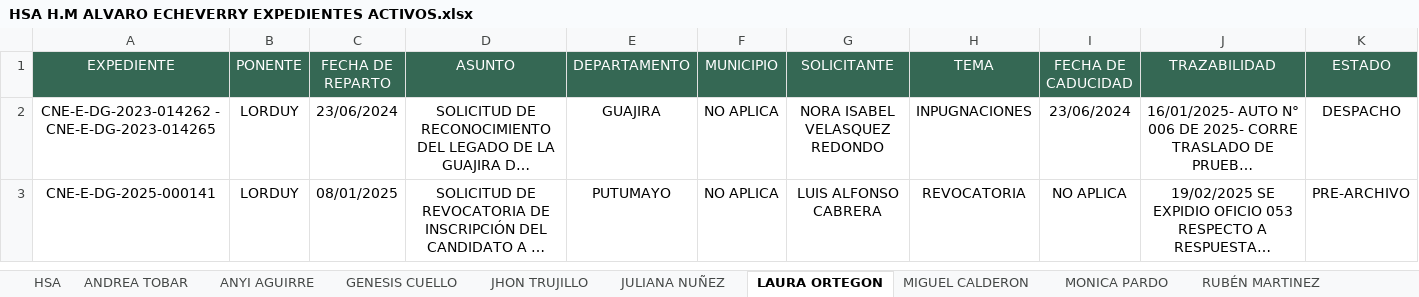
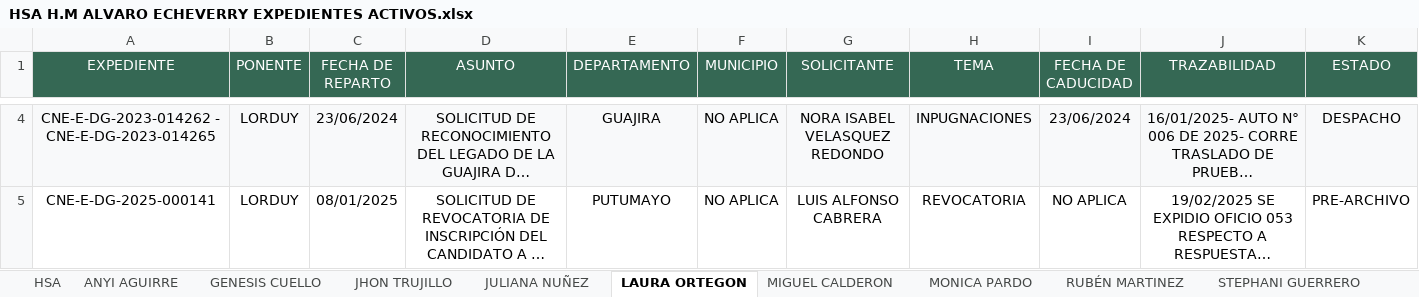
Before and after one commit to DATA-DESPACHO-CALM/HSA-EXPEDIENTES-VIVOS, an Excel workbook: HSA H.M ALVARO ECHEVERRY EXPEDIENTES ACTIVOS.xlsx, sheet LAURA ORTEGON, drawn as a sheet; only a part is shown, gaps mark what is left out; long unchanged cells end in …; values as stored, in another font and other column widths than the file's, no borders; addresses are those after the commit; the diff covers the shown part only; the diff names each change by its address in the sheet, - before the commit and + after, or states it on an @@ line.

```diff
--- a/HSA H.M ALVARO ECHEVERRY EXPEDIENTES ACTIVOS.xlsx (sheet LAURA ORTEGON)
+++ b/HSA H.M ALVARO ECHEVERRY EXPEDIENTES ACTIVOS.xlsx (sheet LAURA ORTEGON)
-sheet tab: ANDREA TOBAR
-A4:K4 fill: none
+A4:K4 fill: #F8F9FA
```
Also changed, not shown: 3 added rows and cell formats elsewhere in this sheet, sheet HSA, sheet STEPHANI GUERRERO, sheet GENESIS CUELLO, sheet ANYI AGUIRRE, sheet JULIANA NUÑEZ, sheet MONICA PARDO.
